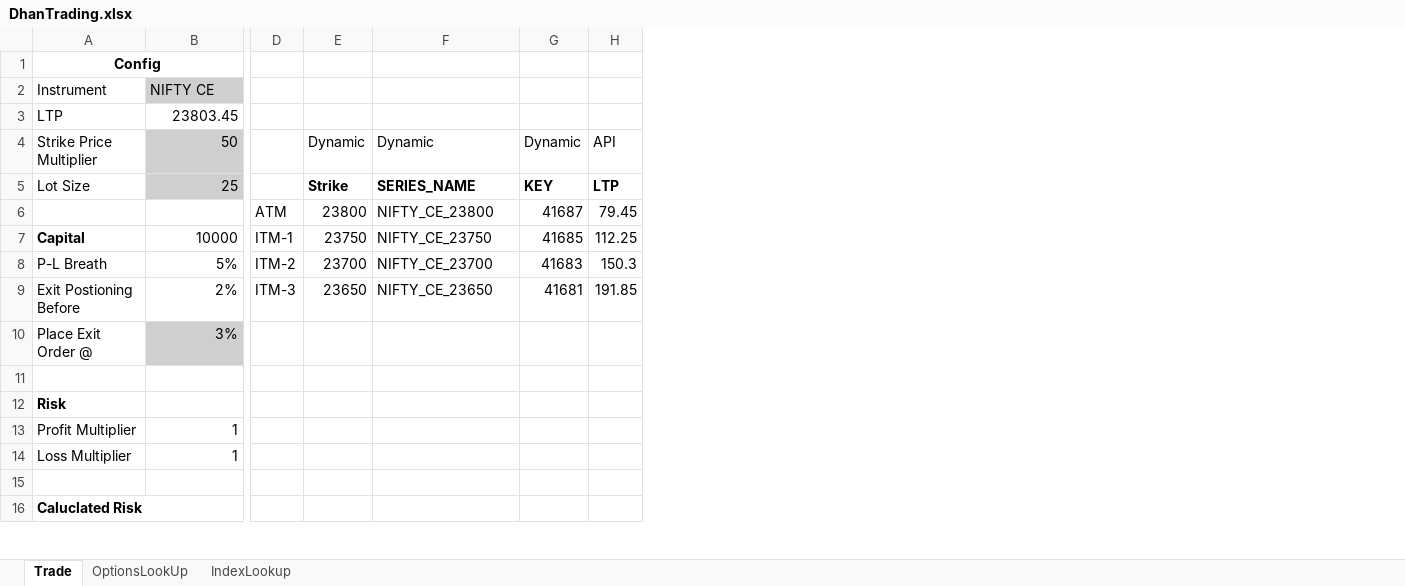
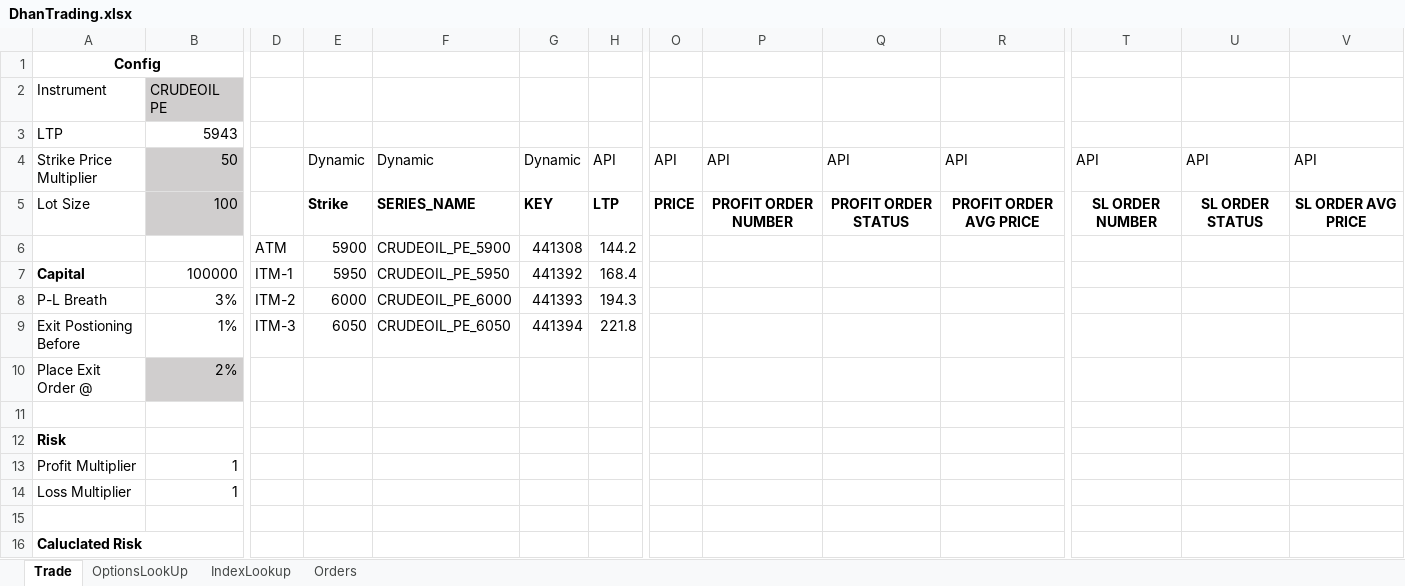
Before and after one commit to santhoshmurali/SucessfulAlgoTrading, an Excel workbook: dhan_excel/DhanTrading.xlsx, sheet Trade, drawn as a sheet; only a part is shown, gaps mark what is left out; values as stored, in another font and other column widths than the file's, no borders; removed rows and columns are numbered as before the commit, all else as after; rows hold the shown columns only; the diff covers the shown part only; the diff names each change by its address in the sheet, - before the commit and + after, or states it on an @@ line.

Commit message:
included the logic for listing trades

```diff
--- a/dhan_excel/DhanTrading.xlsx (sheet Trade)
+++ b/dhan_excel/DhanTrading.xlsx (sheet Trade)
+sheet tab: Orders
@@ column O unhidden, rows 4-5: API | PRICE @@
@@ column P unhidden, rows 4-5: API | PROFIT ORDER NUMBER @@
@@ column Q unhidden, rows 4-5: API | PROFIT ORDER STATUS @@
@@ column R unhidden, rows 4-5: API | PROFIT ORDER AVG PRICE @@
@@ column T unhidden, rows 4-5: API | SL ORDER NUMBER @@
@@ column U unhidden, rows 4-5: API | SL ORDER STATUS @@
@@ column V unhidden, rows 4-5: API | SL ORDER AVG PRICE @@
-B2: NIFTY CE
+B2: CRUDEOIL PE
-B3 (CRUDEOIL PE): 23803.45
+B3 (CRUDEOIL PE): 5943
-B5 (CRUDEOIL PE): 25
+B5 (CRUDEOIL PE): 100
-row 6:  |  | ATM | 23800 | NIFTY_CE_23800 | 41687 | 79.45
+row 6:  |  | ATM | 5900 | CRUDEOIL_PE_5900 | 441308 | 144.2
-B7 (CRUDEOIL PE): 10000
+B7 (CRUDEOIL PE): 100000
-E7: 23750
+E7: 5950
-F7: NIFTY_CE_23750
+F7: CRUDEOIL_PE_5950
-G7: 41685
+G7: 441392
-H7: 112.25
+H7: 168.4
-B8 (CRUDEOIL PE): 5%
+B8 (CRUDEOIL PE): 3%
-E8: 23700
+E8: 6000
-F8: NIFTY_CE_23700
+F8: CRUDEOIL_PE_6000
-G8: 41683
+G8: 441393
-H8: 150.3
+H8: 194.3
-B9 (CRUDEOIL PE): 2%
+B9 (CRUDEOIL PE): 1%
-E9: 23650
+E9: 6050
-F9: NIFTY_CE_23650
+F9: CRUDEOIL_PE_6050
-G9: 41681
+G9: 441394
-H9: 191.85
+H9: 221.8
-B10 (CRUDEOIL PE): 3%
+B10 (CRUDEOIL PE): 2%
```
Also changed, not shown: 2 added rows and 9 edited cells elsewhere in this sheet, 1 other file.
